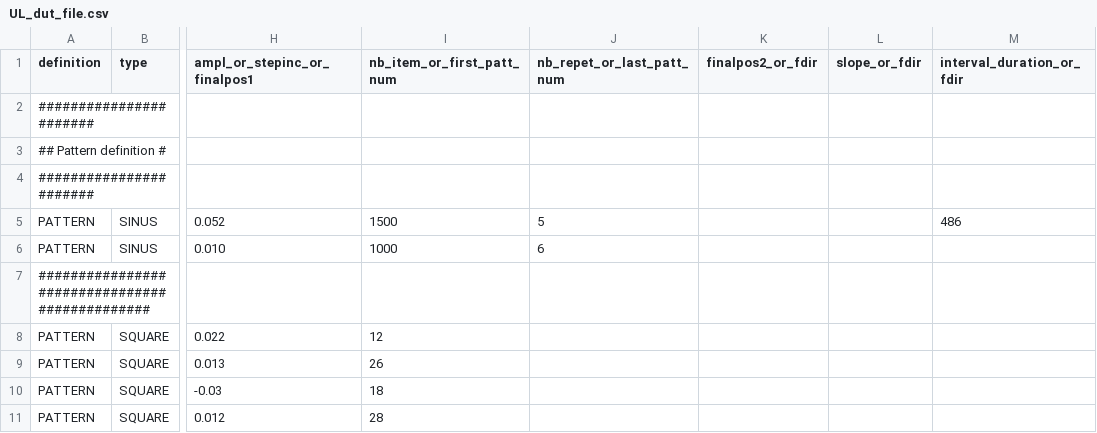
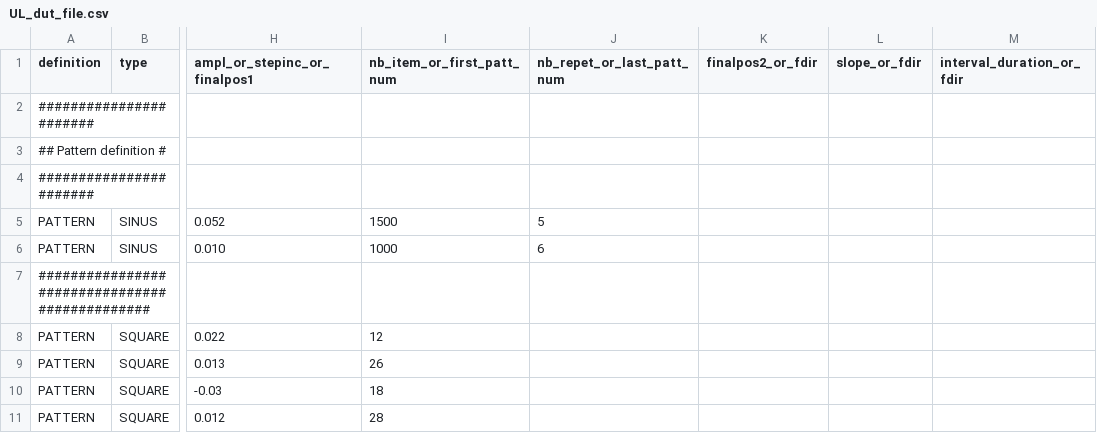
Before and after one commit to nicoboman/file_checker, a CSV file: file_checker/datdutfiles/UL_dut_file.csv, drawn as a sheet; only a part is shown, gaps mark what is left out; the diff names each change by its address in the sheet, - before the commit and + after, or states it on an @@ line.

Commit message:
work on sinus patterns checks

```diff
--- a/file_checker/datdutfiles/UL_dut_file.csv
+++ b/file_checker/datdutfiles/UL_dut_file.csv
-M5 (interval_duration_or_fdir): 486
+M5 (interval_duration_or_fdir): (empty)
```
Also changed, not shown: 3 other files.
